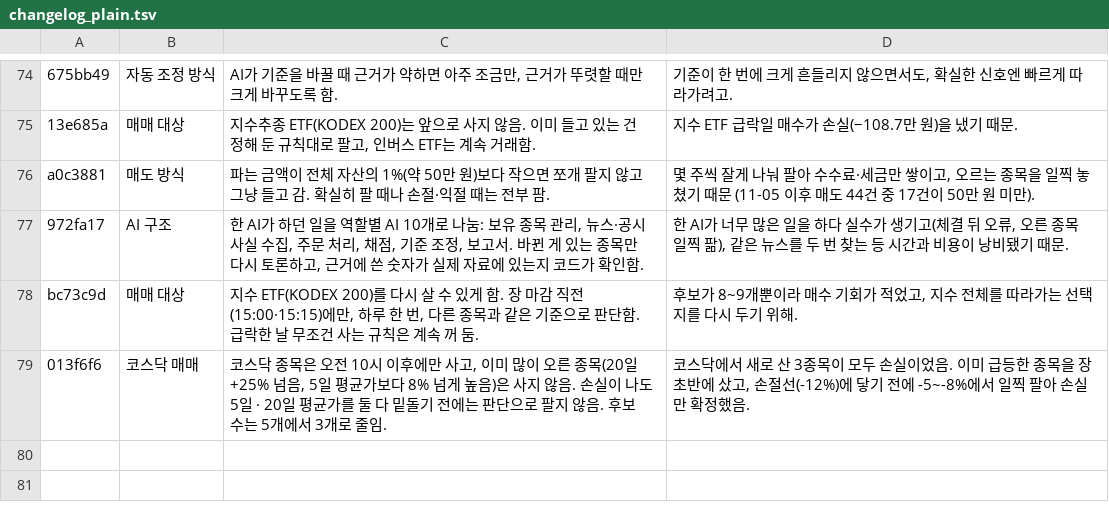
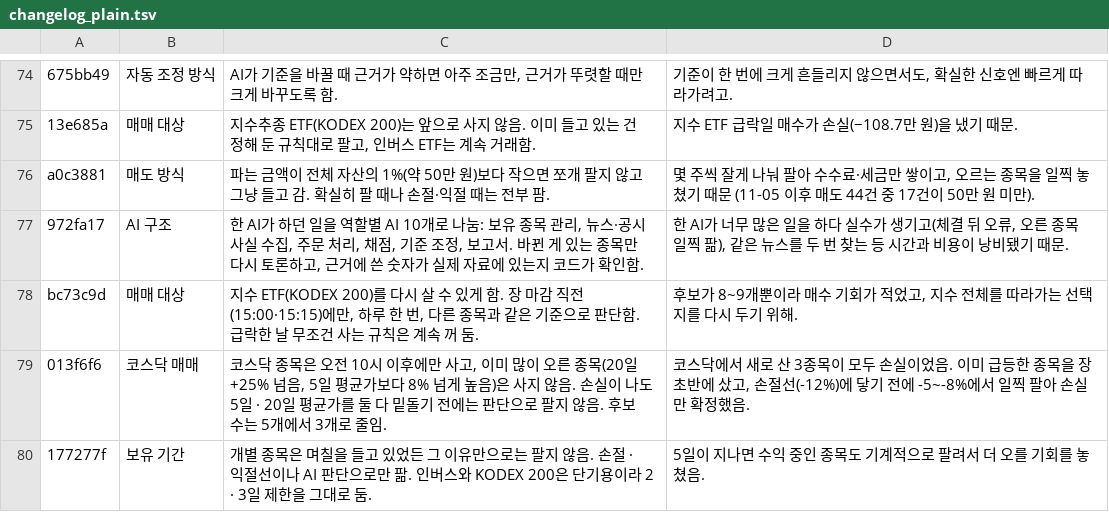
Before and after one commit to isopink/Sigma-Engine, a TSV file: reports/changelog_plain.tsv, drawn as a sheet; only a part is shown, gaps mark what is left out; the diff names each change by its address in the sheet, - before the commit and + after, or states it on an @@ line.

```diff
--- a/reports/changelog_plain.tsv
+++ b/reports/changelog_plain.tsv
+row 80: 177277f | 보유 기간 | 개별 종목은 며칠을 들고 있었든 그 이유만으로는 팔지 않음. 손절 · 익절선이나 AI 판단으로만 팖. 인버스와 KODEX 200은 단기용이라 2 · 3일 제한을 그대로 둠. | 5일이 지나면 수익 중인 종목도 기계적으로 팔려서 더 오를 기회를 놓쳤음.
```
Also changed, not shown: reports/changes.tsv, 1 other file.
